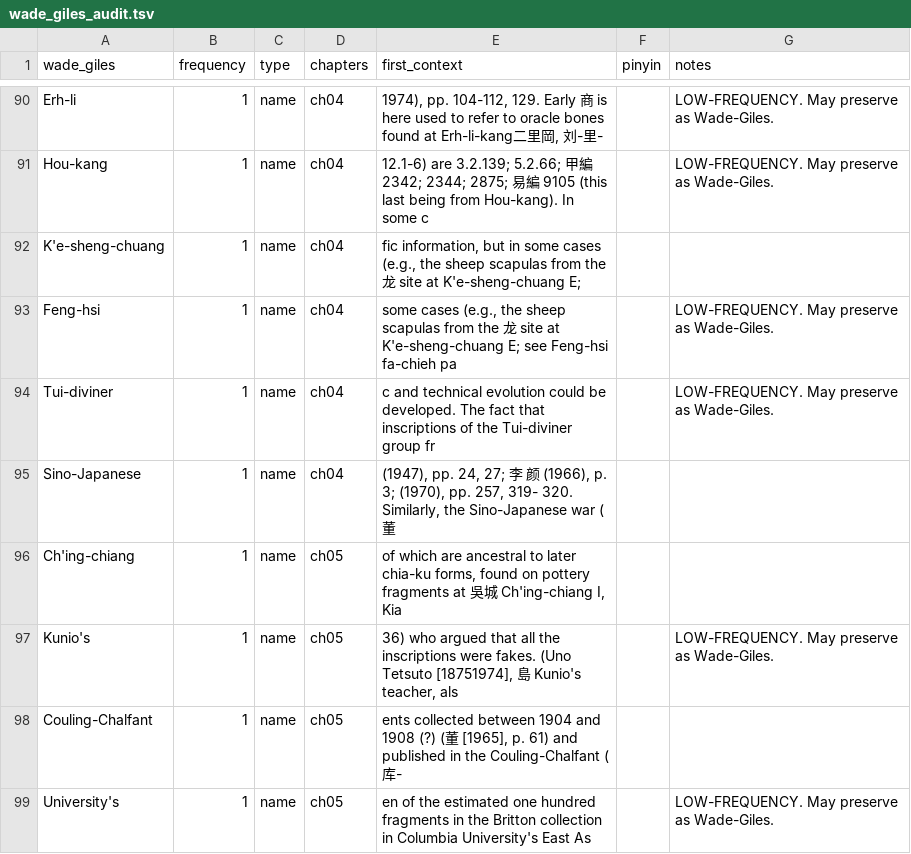
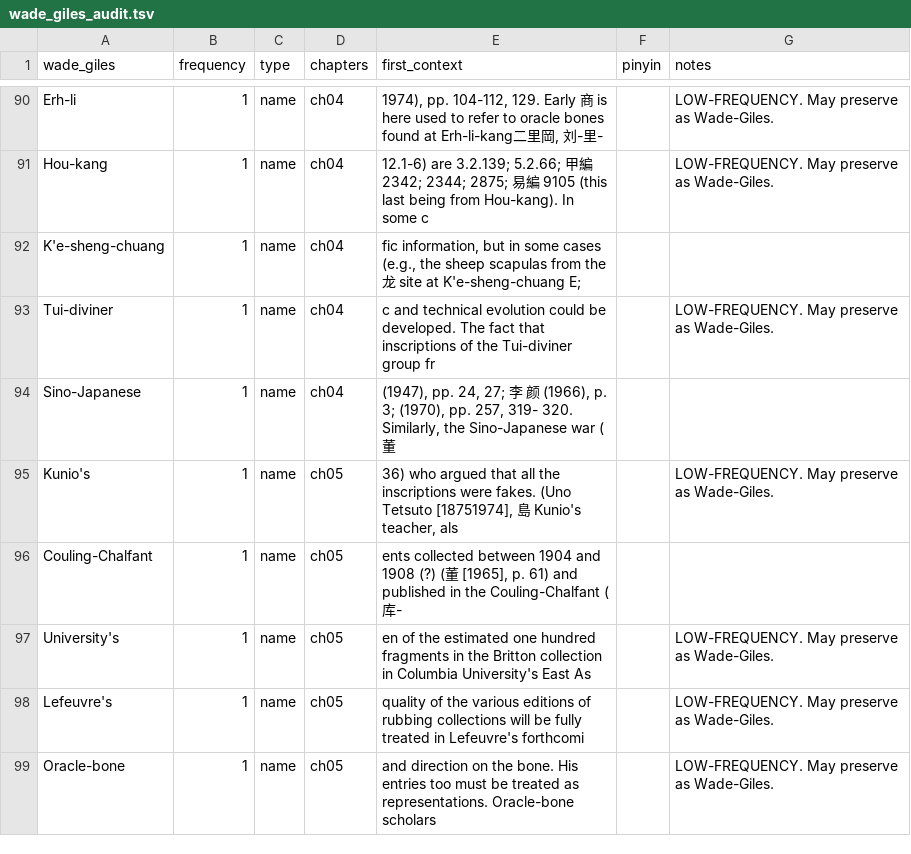
Before and after one commit to nh36/Keightley, a TSV file: data/wade_giles_audit.tsv, drawn as a sheet; only a part is shown, gaps mark what is left out; the shorter side is filled out with more unchanged rows.

```diff
--- a/data/wade_giles_audit.tsv
+++ b/data/wade_giles_audit.tsv
@@ -92,6 +92,4 @@ Hou-kang	1	name	ch04	12.1-6) are 3.2.139; 5.2.66; 甲編 2342; 2344; 2875; 易
 K'e-sheng-chuang	1	name	ch04	fic information, but in some cases (e.g., the sheep scapulas from the 龙 site at K'e-sheng-chuang E; 		
-Feng-hsi	1	name	ch04	some cases (e.g., the sheep scapulas from the 龙 site at K'e-sheng-chuang E; see Feng-hsi fa-chieh pa		LOW-FREQUENCY. May preserve as Wade-Giles.
 Tui-diviner	1	name	ch04	c and technical evolution could be developed. The fact that inscriptions of the Tui-diviner group fr		LOW-FREQUENCY. May preserve as Wade-Giles.
 Sino-Japanese	1	name	ch04	(1947), pp. 24, 27; 李 颜 (1966), p. 3; (1970), pp. 257, 319- 320. Similarly, the Sino-Japanese war (董		
-Ch'ing-chiang	1	name	ch05	of which are ancestral to later chia-ku forms, found on pottery fragments at 吳城 Ch'ing-chiang I, Kia		
 Kunio's	1	name	ch05	36) who argued that all the inscriptions were fakes. (Uno Tetsuto [18751974], 島 Kunio's teacher, als		LOW-FREQUENCY. May preserve as Wade-Giles.
```
Also changed, not shown: data/wade_giles_resolved_history.tsv, 2 other files.
